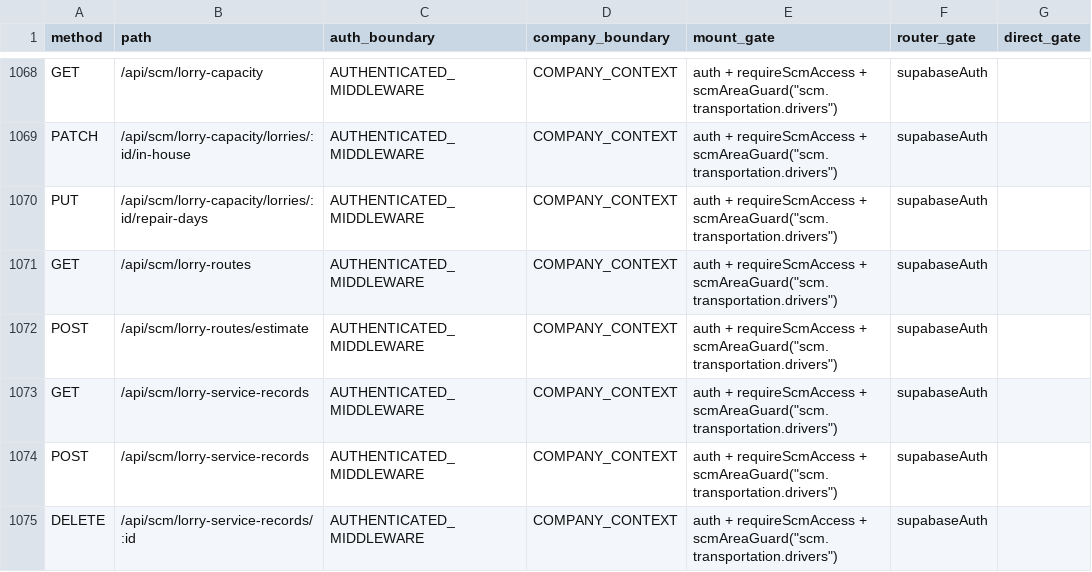
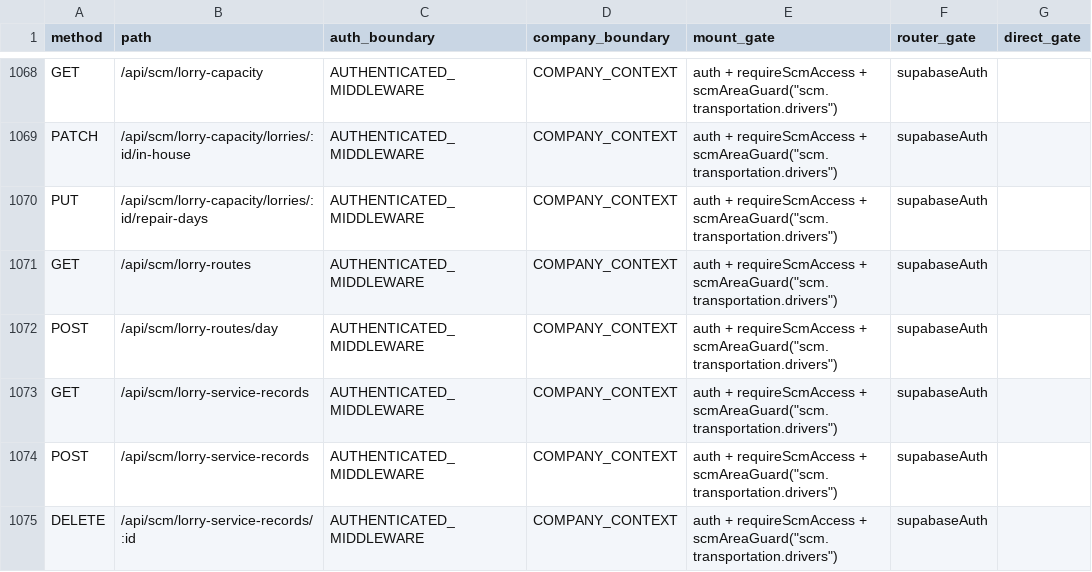
Before and after one commit to Houzs-Century/Houzs-ERP, a CSV file: docs/generated/route-capability-matrix.csv, drawn as a sheet; only a part is shown, gaps mark what is left out; the diff names each change by its address in the sheet, - before the commit and + after, or states it on an @@ line.

```diff
--- a/docs/generated/route-capability-matrix.csv
+++ b/docs/generated/route-capability-matrix.csv
-B1072 (path): /api/scm/lorry-routes/estimate
+B1072 (path): /api/scm/lorry-routes/day
```
Also changed, not shown: 8 other files.
